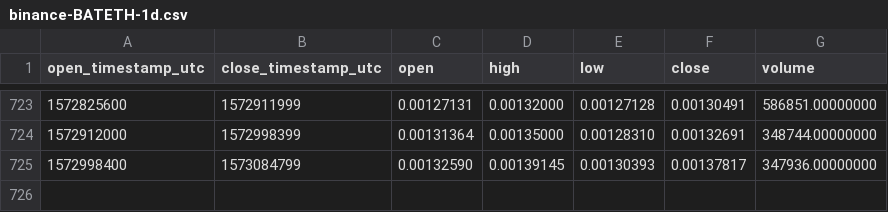
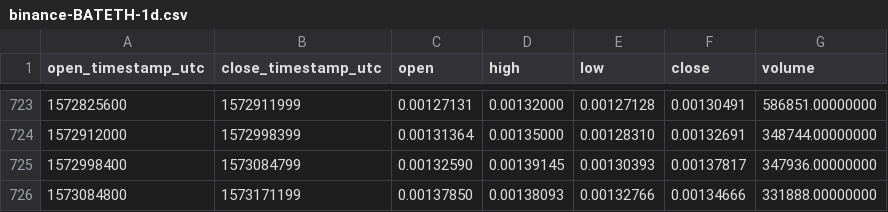
Before and after one commit to cryptobigbro/binance-BATETH, a CSV file: binance-BATETH-1d.csv, drawn as a sheet; only a part is shown, gaps mark what is left out.

Commit message:
Update OHLCV data.

```diff
--- a/binance-BATETH-1d.csv
+++ b/binance-BATETH-1d.csv
@@ -725 +725,2 @@ open_timestamp_utc,close_timestamp_utc,open,high,low,close,volume
 1572998400,1573084799,0.00132590,0.00139145,0.00130393,0.00137817,347936.00000000
+1573084800,1573171199,0.00137850,0.00138093,0.00132766,0.00134666,331888.00000000
```
Also changed, not shown: 1 other file.
